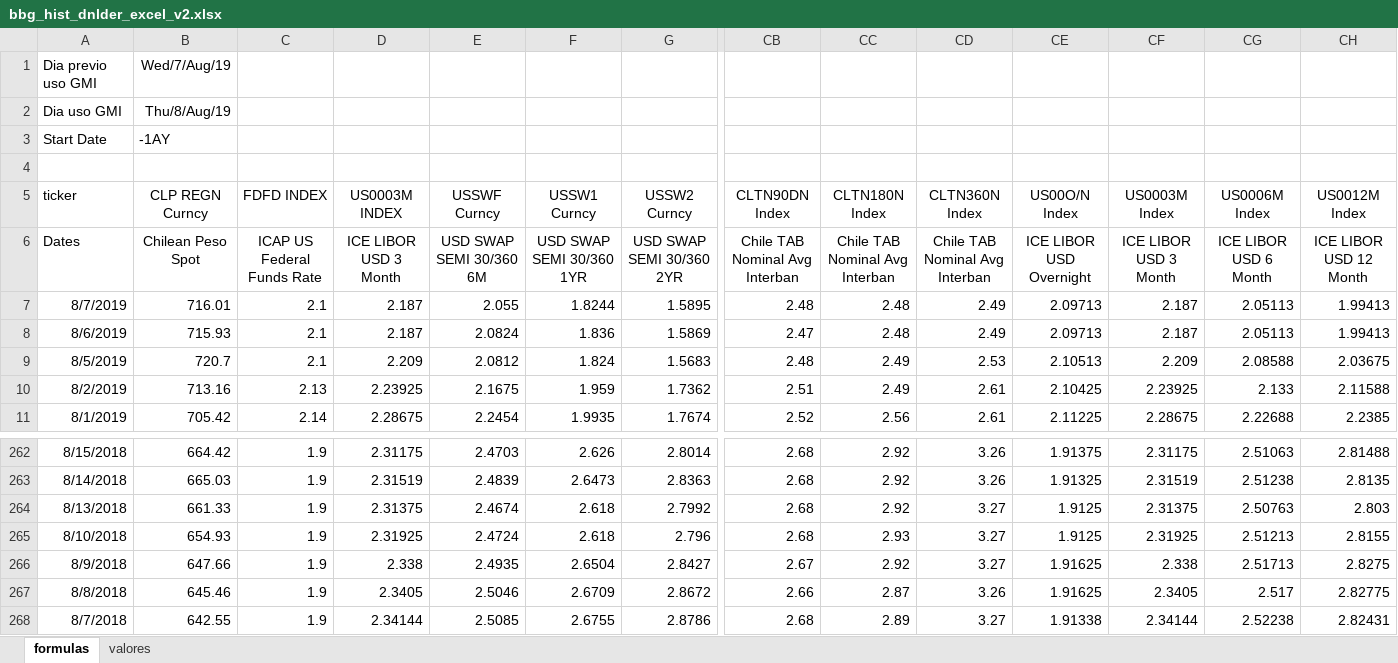
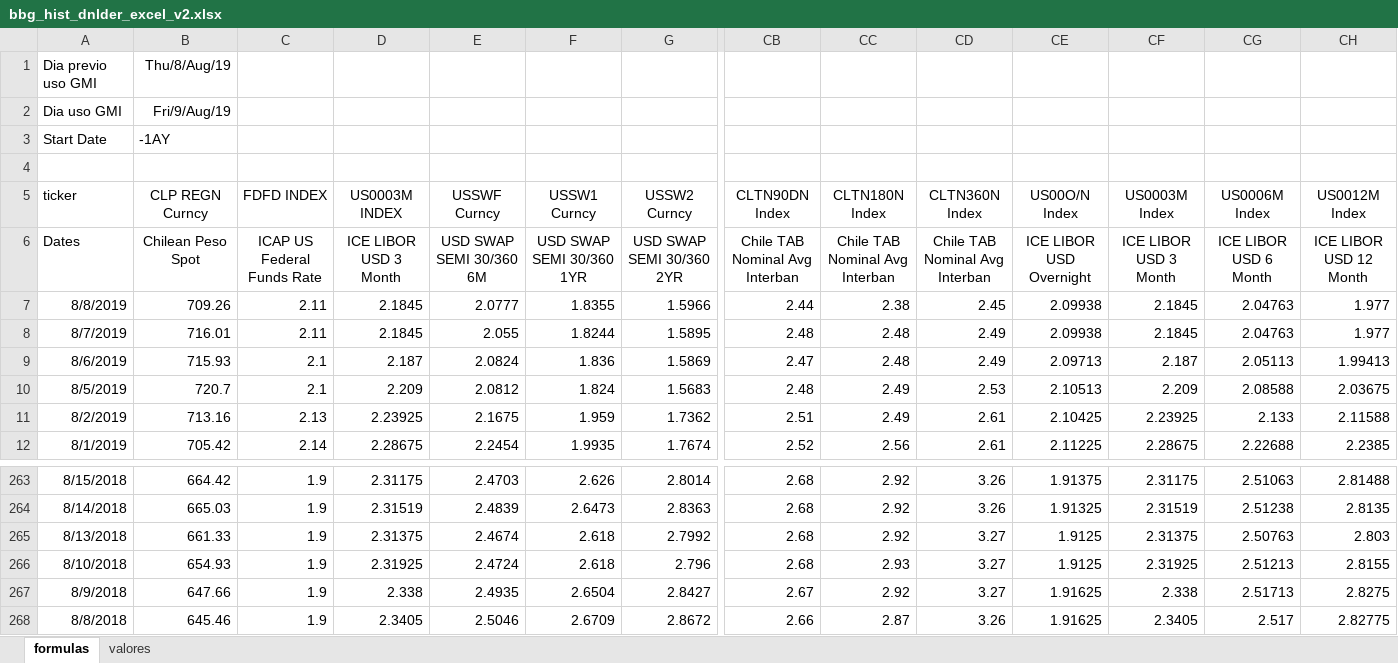
Before and after one commit to claudio-oj/global-markets-i, an Excel workbook: batch/bbg_hist_dnlder_excel_v2.xlsx, sheet formulas, drawn as a sheet; only a part is shown, gaps mark what is left out; values as stored, in another font and other column widths than the file's, no borders; charts and pictures not drawn; removed rows and columns are numbered as before the commit, all else as after; rows hold the shown columns only; the diff names each change by its address in the sheet, - before the commit and + after, or states it on an @@ line.

Commit message:
batch update

```diff
--- a/batch/bbg_hist_dnlder_excel_v2.xlsx (sheet formulas)
+++ b/batch/bbg_hist_dnlder_excel_v2.xlsx (sheet formulas)
-B1 (CLP REGN Curncy): Wed/7/Aug/19
+B1 (CLP REGN Curncy): Thu/8/Aug/19
-B2 (CLP REGN Curncy): Thu/8/Aug/19
+B2 (CLP REGN Curncy): Fri/9/Aug/19
+row 7: 8/8/2019 | 709.26 | 2.11 | 2.1845 | 2.0777 | 1.8355 | 1.5966 | 2.44 | 2.38 | 2.45 | 2.09938 | 2.1845 | 2.04763 | 1.977
-C8 (FDFD INDEX): 2.1
+C8 (FDFD INDEX): 2.11
-D8 (US0003M INDEX): 2.187
+D8 (US0003M INDEX): 2.1845
-CE8 (US00O/N Index): 2.09713
+CE8 (US00O/N Index): 2.09938
-CF8 (US0003M Index): 2.187
+CF8 (US0003M Index): 2.1845
-CG8 (US0006M Index): 2.05113
+CG8 (US0006M Index): 2.04763
-CH8 (US0012M Index): 1.99413
+CH8 (US0012M Index): 1.977
-row 268: 8/7/2018 | 642.55 | 1.9 | 2.34144 | 2.5085 | 2.6755 | 2.8786 | 2.68 | 2.89 | 3.27 | 1.91338 | 2.34144 | 2.52238 | 2.82431
```
Also changed, not shown: sheet valores, formulas that keep their value, 12 other files.
